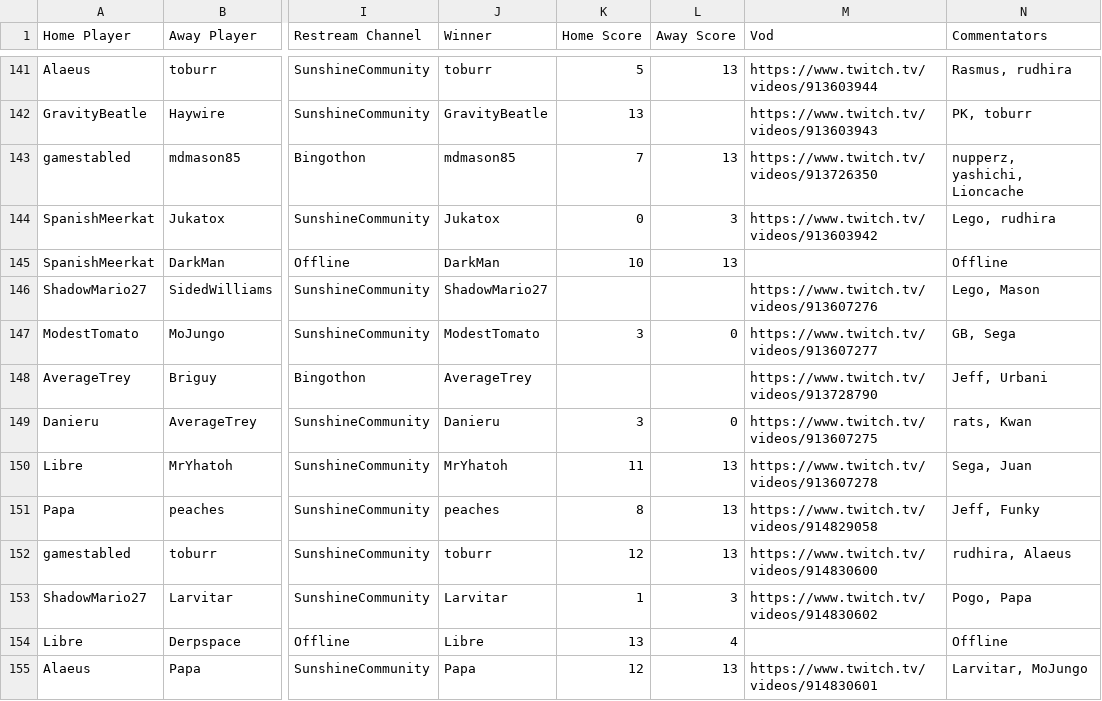
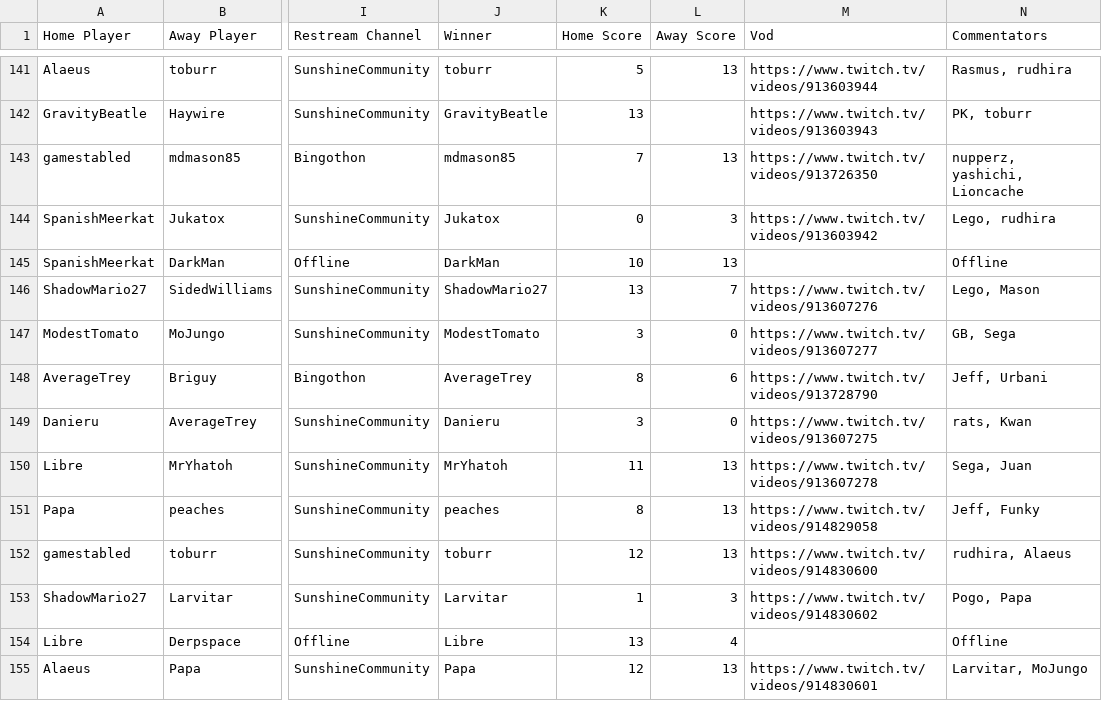
Before and after one commit to Lego6245/sms.bingo, a CSV file: schedule.csv, drawn as a sheet; only a part is shown, gaps mark what is left out; the diff names each change by its address in the sheet, - before the commit and + after, or states it on an @@ line.

Commit message:
Updating Schedule

```diff
--- a/schedule.csv
+++ b/schedule.csv
-K146 (Home Score): (empty)
+K146 (Home Score): 13
-L146 (Away Score): (empty)
+L146 (Away Score): 7
-K148 (Home Score): (empty)
+K148 (Home Score): 8
-L148 (Away Score): (empty)
+L148 (Away Score): 6
```
